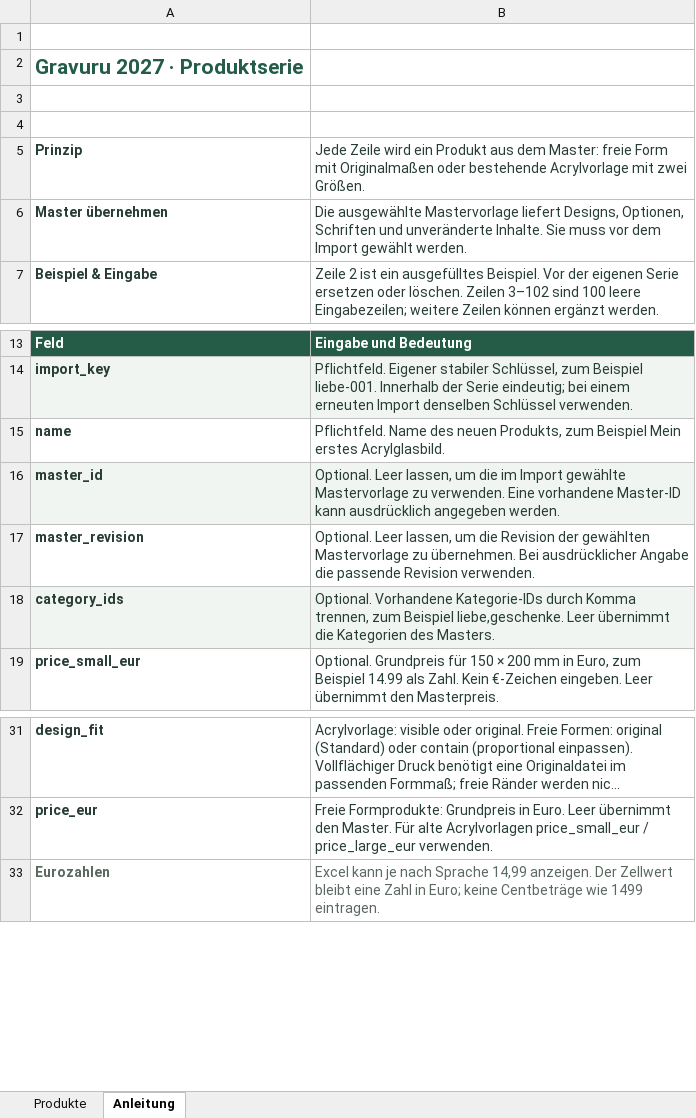
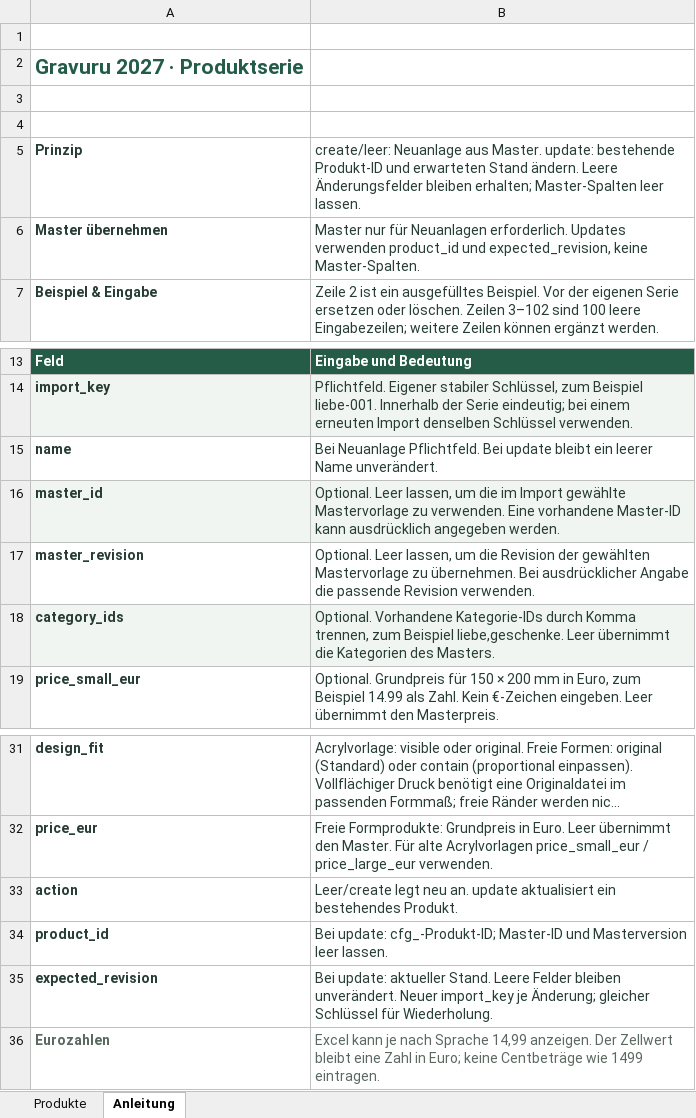
Before and after one commit to Chris83638w/gravuru-2027, an Excel workbook: app/workshop/templates/produktserie.xlsx, sheet Anleitung, drawn as a sheet; only a part is shown, gaps mark what is left out; long unchanged cells end in …; values as stored, in another font and other column widths than the file's, no borders; the diff names each change by its address in the sheet, - before the commit and + after, or states it on an @@ line.

Commit message:
Support revision-safe product updates through Excel and CSV batches

```diff
--- a/app/workshop/templates/produktserie.xlsx (sheet Anleitung)
+++ b/app/workshop/templates/produktserie.xlsx (sheet Anleitung)
-B5: Jede Zeile wird ein Produkt aus dem Master: freie Form mit Originalmaßen oder bestehende Acrylvorlage mit zwei Größen.
+B5: create/leer: Neuanlage aus Master. update: bestehende Produkt-ID und erwarteten Stand ändern. Leere Änderungsfelder bleiben erhalten; Master-Spalten leer lassen.
-B6: Die ausgewählte Mastervorlage liefert Designs, Optionen, Schriften und unveränderte Inhalte. Sie muss vor dem Import gewählt werden.
+B6: Master nur für Neuanlagen erforderlich. Updates verwenden product_id und expected_revision, keine Master-Spalten.
-B15: Pflichtfeld. Name des neuen Produkts, zum Beispiel Mein erstes Acrylglasbild.
+B15: Bei Neuanlage Pflichtfeld. Bei update bleibt ein leerer Name unverändert.
+row 33: action | Leer/create legt neu an. update aktualisiert ein bestehendes Produkt.
+row 34: product_id | Bei update: cfg_-Produkt-ID; Master-ID und Masterversion leer lassen.
+row 35: expected_revision | Bei update: aktueller Stand. Leere Felder bleiben unverändert. Neuer import_key je Änderung; gleicher Schlüssel für Wiederholung.
```
Also changed, not shown: sheet Produkte, 17 other files.
